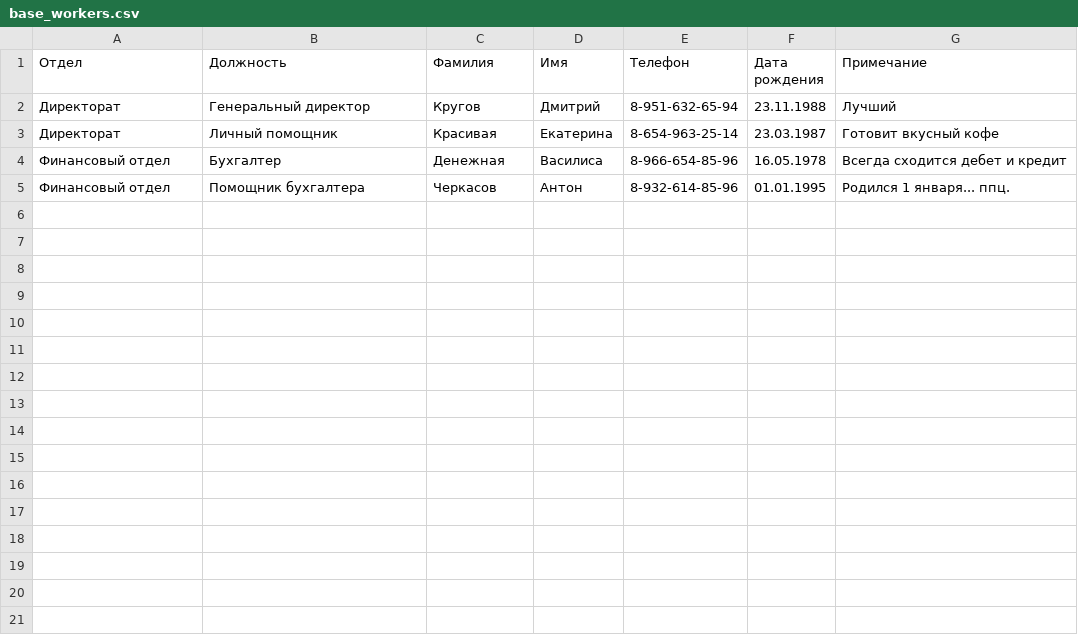
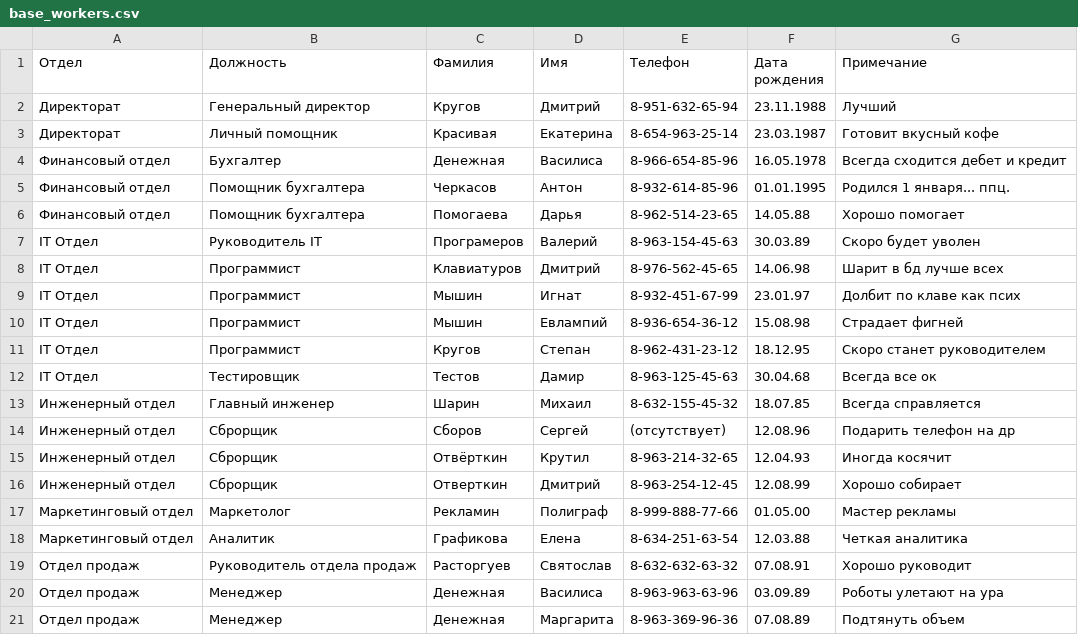
Before and after one commit to DmitriyKlaes/Python_HomeWork_22-08-01, a CSV file: base_workers.csv, drawn as a sheet.

```diff
--- a/base_workers.csv
+++ b/base_workers.csv
@@ -5 +5,17 @@
 Финансовый отдел,Помощник бухгалтера,Черкасов,Антон,8-932-614-85-96,01.01.1995,Родился 1 января... ппц.
+Финансовый отдел,Помощник бухгалтера,Помогаева,Дарья,8-962-514-23-65,14.05.88,Хорошо помогает
+IT Отдел,Руководитель IT,Програмеров,Валерий,8-963-154-45-63,30.03.89,Скоро будет уволен
+IT Отдел,Программист,Клавиатуров,Дмитрий,8-976-562-45-65,14.06.98,Шарит в бд лучше всех
+IT Отдел,Программист,Мышин,Игнат,8-932-451-67-99,23.01.97,Долбит по клаве как псих
+IT Отдел,Программист,Мышин,Евлампий,8-936-654-36-12,15.08.98,Страдает фигней
+IT Отдел,Программист,Кругов,Степан,8-962-431-23-12,18.12.95,Скоро станет руководителем
+IT Отдел,Тестировщик,Тестов,Дамир,8-963-125-45-63,30.04.68,Всегда все ок
+Инженерный отдел,Главный инженер,Шарин,Михаил,8-632-155-45-32,18.07.85,Всегда справляется
+Инженерный отдел,Сброрщик,Сборов,Сергей,(отсутствует),12.08.96,Подарить телефон на др
+Инженерный отдел,Сброрщик,Отвёрткин,Крутил,8-963-214-32-65,12.04.93,Иногда косячит
+Инженерный отдел,Сброрщик,Отверткин,Дмитрий,8-963-254-12-45,12.08.99,Хорошо собирает
+Маркетинговый отдел,Маркетолог,Рекламин,Полиграф,8-999-888-77-66,01.05.00,Мастер рекламы
+Маркетинговый отдел,Аналитик,Графикова,Елена,8-634-251-63-54,12.03.88,Четкая аналитика
+Отдел продаж,Руководитель отдела продаж,Расторгуев,Святослав,8-632-632-63-32,07.08.91,Хорошо руководит
+Отдел продаж,Менеджер,Денежная,Василиса,8-963-963-63-96,03.09.89,Роботы улетают на ура
+Отдел продаж,Менеджер,Денежная,Маргарита,8-963-369-96-36,07.08.89,Подтянуть объем
```
Also changed, not shown: 4 other files.
